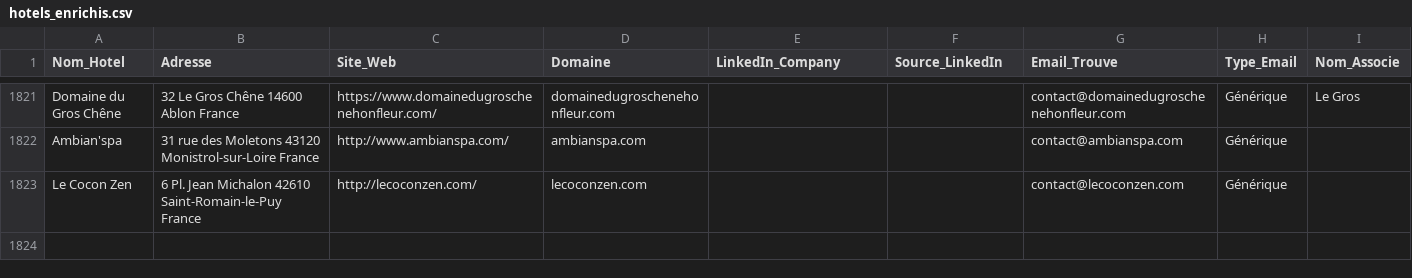
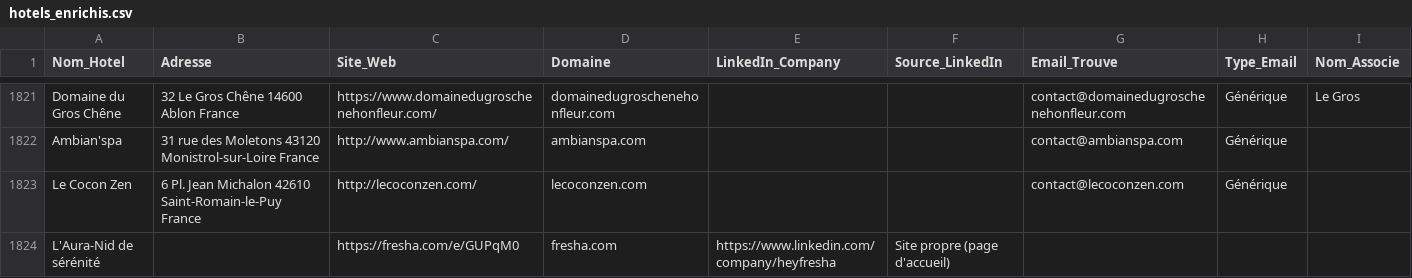
Before and after one commit to tsimokaza01-source/URL-4, a CSV file: hotels_enrichis.csv, drawn as a sheet; only a part is shown, gaps mark what is left out.

```diff
--- a/hotels_enrichis.csv
+++ b/hotels_enrichis.csv
@@ -1823 +1823,2 @@ Ambian'spa,31 rue des Moletons 43120 Monistrol-sur-Loire France,http://www.ambia
 Le Cocon Zen,6 Pl. Jean Michalon 42610 Saint-Romain-le-Puy France,http://lecoconzen.com/,lecoconzen.com,,,contact@lecoconzen.com,Générique,
+L'Aura-Nid de sérénité,,https://fresha.com/e/GUPqM0,fresha.com,https://www.linkedin.com/company/heyfresha,Site propre (page d'accueil),,,
```
Also changed, not shown: liste_hotels.csv.
